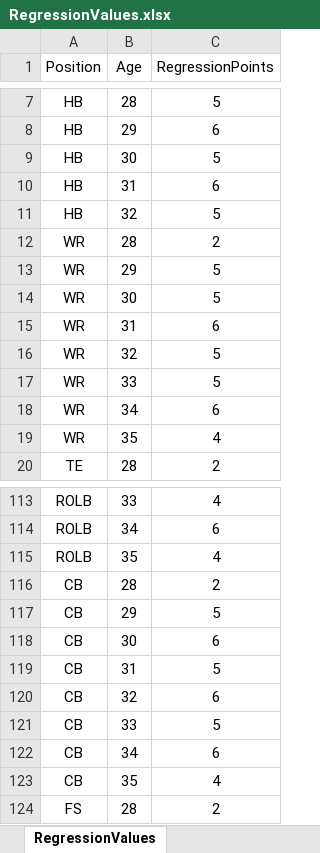
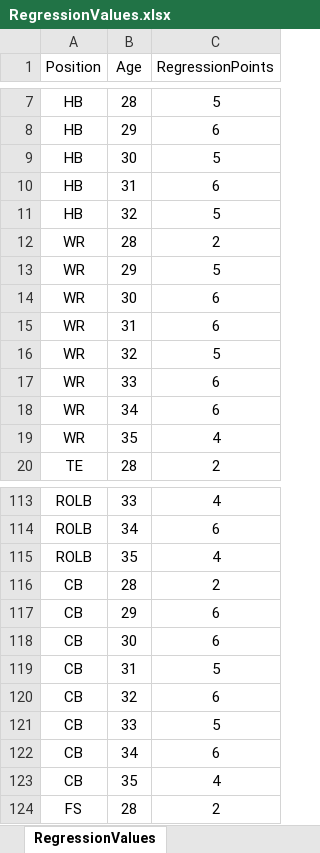
Before and after one commit to ethpec/MaddenTools, an Excel workbook: Files/Madden24/IE/Season1/RegressionValues.xlsx, sheet RegressionValues, drawn as a sheet; only a part is shown, gaps mark what is left out; values as stored, in another font and other column widths than the file's, no borders; the diff names each change by its address in the sheet, - before the commit and + after, or states it on an @@ line.

```diff
--- a/Files/Madden24/IE/Season1/RegressionValues.xlsx (sheet RegressionValues)
+++ b/Files/Madden24/IE/Season1/RegressionValues.xlsx (sheet RegressionValues)
-C14 (RegressionPoints): 5
+C14 (RegressionPoints): 6
-C17 (RegressionPoints): 5
+C17 (RegressionPoints): 6
-C117 (RegressionPoints): 5
+C117 (RegressionPoints): 6
```
Also changed, not shown: Files/Madden24/IE/Season1/ProgRegLogicCheck.xlsx, 21 other files.
